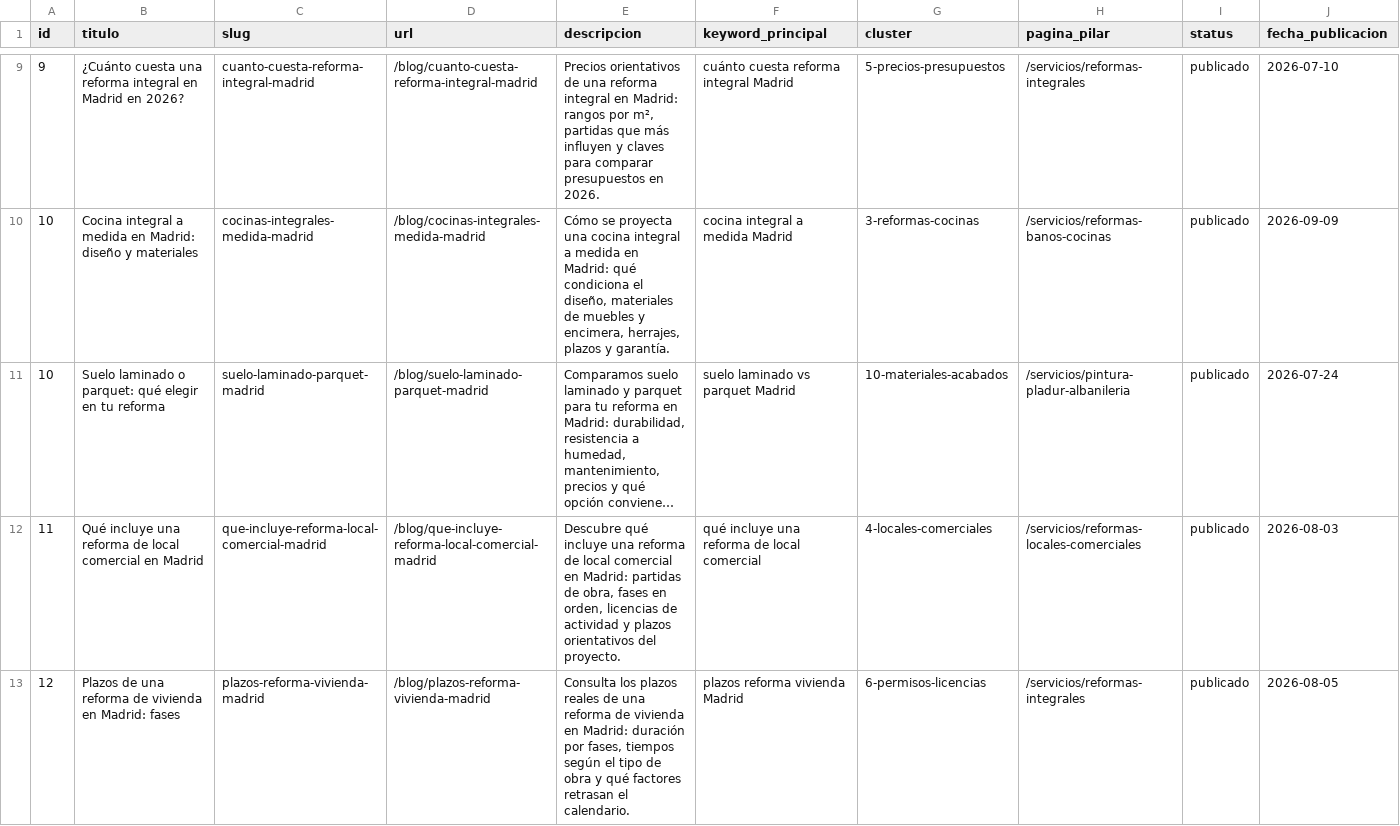
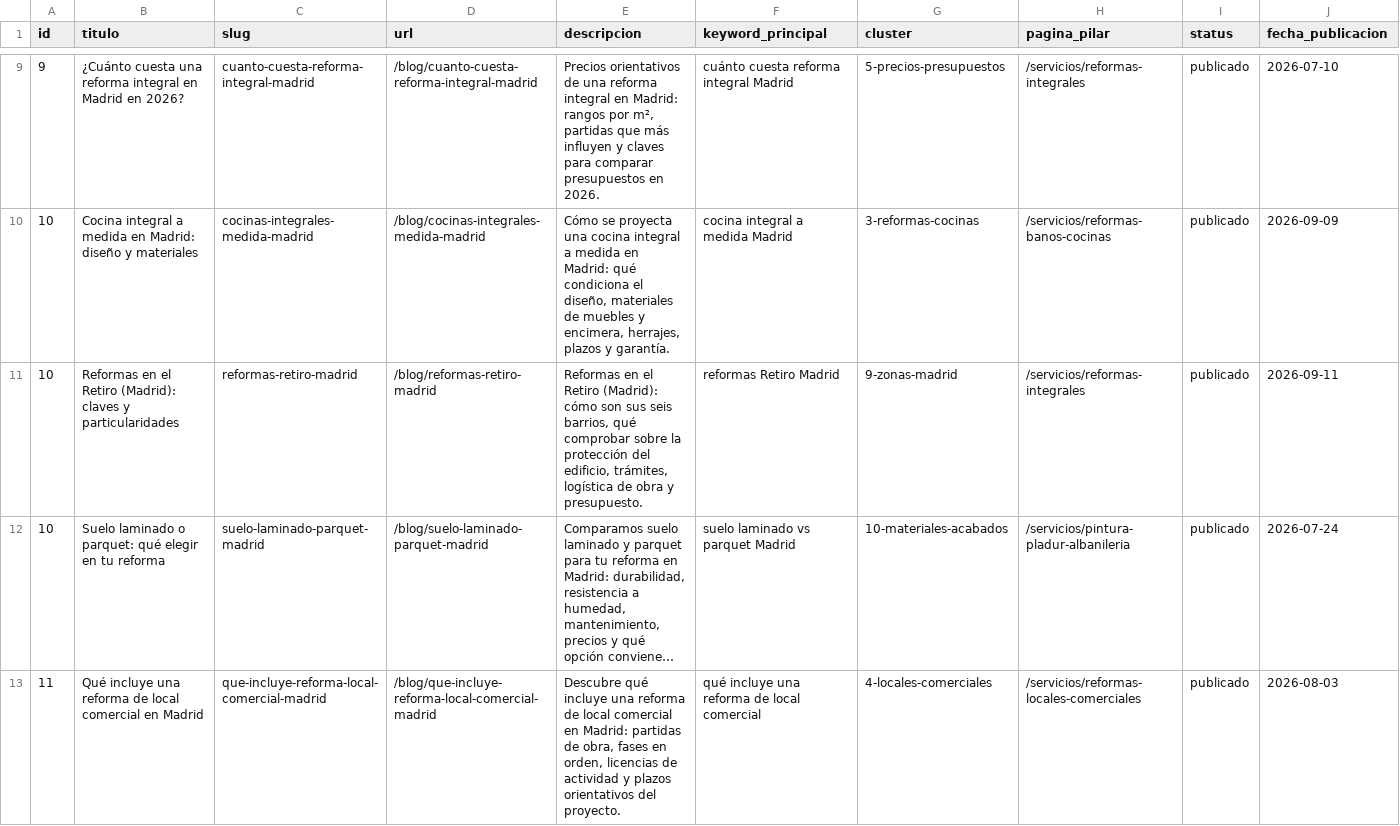
Before and after one commit to DevErickDiCE/thiasa-web, a CSV file: docs/seo/registro-publicaciones.csv, drawn as a sheet; only a part is shown, gaps mark what is left out; the shorter side is filled out with more unchanged rows; long unchanged cells end in …; rows hold the shown columns only; the diff names each change by its address in the sheet, - before the commit and + after, or states it on an @@ line.

```diff
--- a/docs/seo/registro-publicaciones.csv
+++ b/docs/seo/registro-publicaciones.csv
+row 11: 10 | Reformas en el Retiro (Madrid): claves y particularidades | reformas-retiro-madrid | /blog/reformas-retiro-madrid | Reformas en el Retiro (Madrid): cómo son sus seis barrios, qué comprobar sobre la protección del edificio, trámites, logística de obra y presupuesto. | reformas Retiro Madrid | 9-zonas-madrid | /servicios/reformas-integrales | publicado | 2026-09-11
```
Also changed, not shown: docs/seo/calendario-publicaciones.csv, 1 other file.
